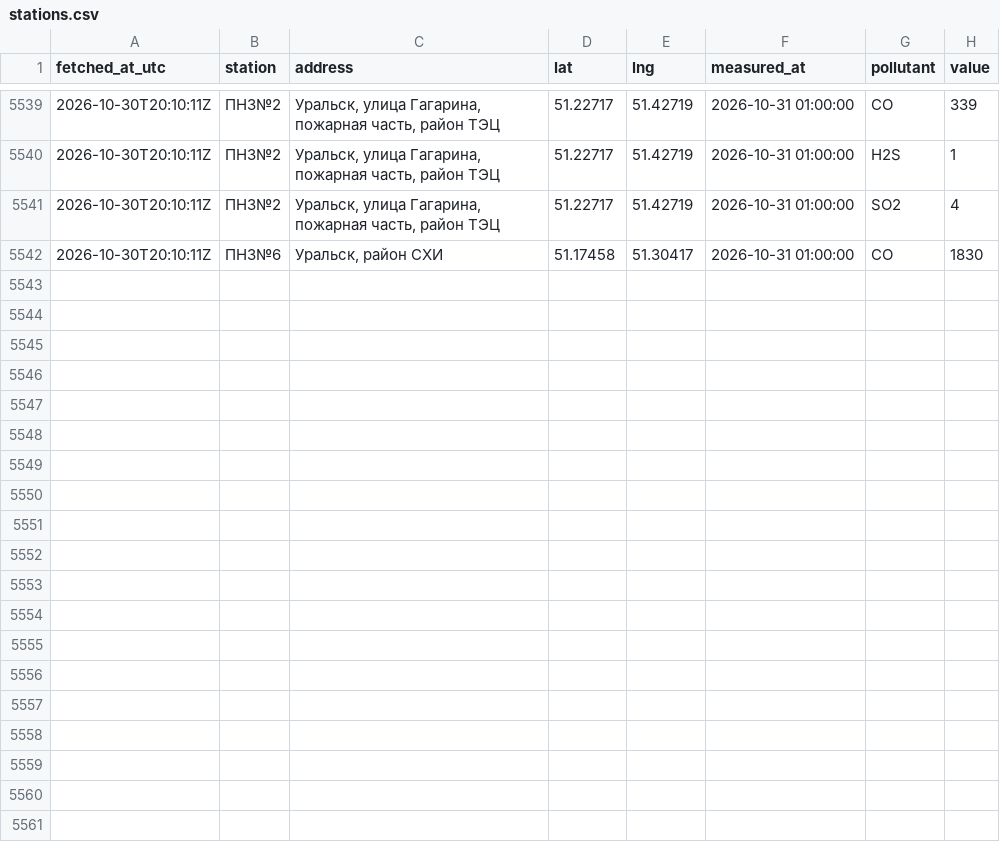
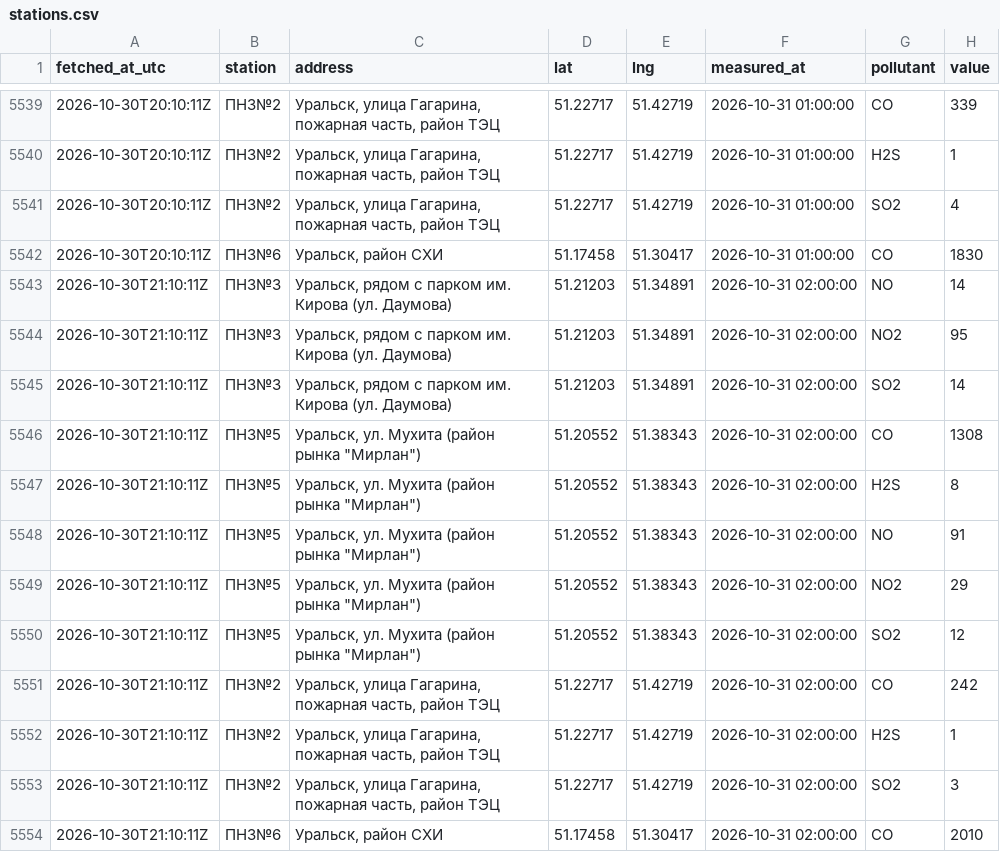
Before and after one commit to SanDav2011/atyrau-air, a CSV file: data/oral/stations.csv, drawn as a sheet; only a part is shown, gaps mark what is left out.

```diff
--- a/data/oral/stations.csv
+++ b/data/oral/stations.csv
@@ -5542 +5542,13 @@
 2026-10-30T20:10:11Z,ПНЗ№6,"Уральск, район СХИ",51.17458,51.30417,2026-10-31 01:00:00,CO,1830
+2026-10-30T21:10:11Z,ПНЗ№3,"Уральск, рядом с парком им. Кирова (ул. Даумова)",51.21203,51.34891,2026-10-31 02:00:00,NO,14
+2026-10-30T21:10:11Z,ПНЗ№3,"Уральск, рядом с парком им. Кирова (ул. Даумова)",51.21203,51.34891,2026-10-31 02:00:00,NO2,95
+2026-10-30T21:10:11Z,ПНЗ№3,"Уральск, рядом с парком им. Кирова (ул. Даумова)",51.21203,51.34891,2026-10-31 02:00:00,SO2,14
+2026-10-30T21:10:11Z,ПНЗ№5,"Уральск, ул. Мухита (район рынка ""Мирлан"")",51.20552,51.38343,2026-10-31 02:00:00,CO,1308
+2026-10-30T21:10:11Z,ПНЗ№5,"Уральск, ул. Мухита (район рынка ""Мирлан"")",51.20552,51.38343,2026-10-31 02:00:00,H2S,8
+2026-10-30T21:10:11Z,ПНЗ№5,"Уральск, ул. Мухита (район рынка ""Мирлан"")",51.20552,51.38343,2026-10-31 02:00:00,NO,91
+2026-10-30T21:10:11Z,ПНЗ№5,"Уральск, ул. Мухита (район рынка ""Мирлан"")",51.20552,51.38343,2026-10-31 02:00:00,NO2,29
+2026-10-30T21:10:11Z,ПНЗ№5,"Уральск, ул. Мухита (район рынка ""Мирлан"")",51.20552,51.38343,2026-10-31 02:00:00,SO2,12
+2026-10-30T21:10:11Z,ПНЗ№2,"Уральск, улица Гагарина, пожарная часть, район ТЭЦ",51.22717,51.42719,2026-10-31 02:00:00,CO,242
+2026-10-30T21:10:11Z,ПНЗ№2,"Уральск, улица Гагарина, пожарная часть, район ТЭЦ",51.22717,51.42719,2026-10-31 02:00:00,H2S,1
+2026-10-30T21:10:11Z,ПНЗ№2,"Уральск, улица Гагарина, пожарная часть, район ТЭЦ",51.22717,51.42719,2026-10-31 02:00:00,SO2,3
+2026-10-30T21:10:11Z,ПНЗ№6,"Уральск, район СХИ",51.17458,51.30417,2026-10-31 02:00:00,CO,2010
```
Also changed, not shown: data/aktobe/stations.csv, data/karaganda/stations.csv, 37 other files.
